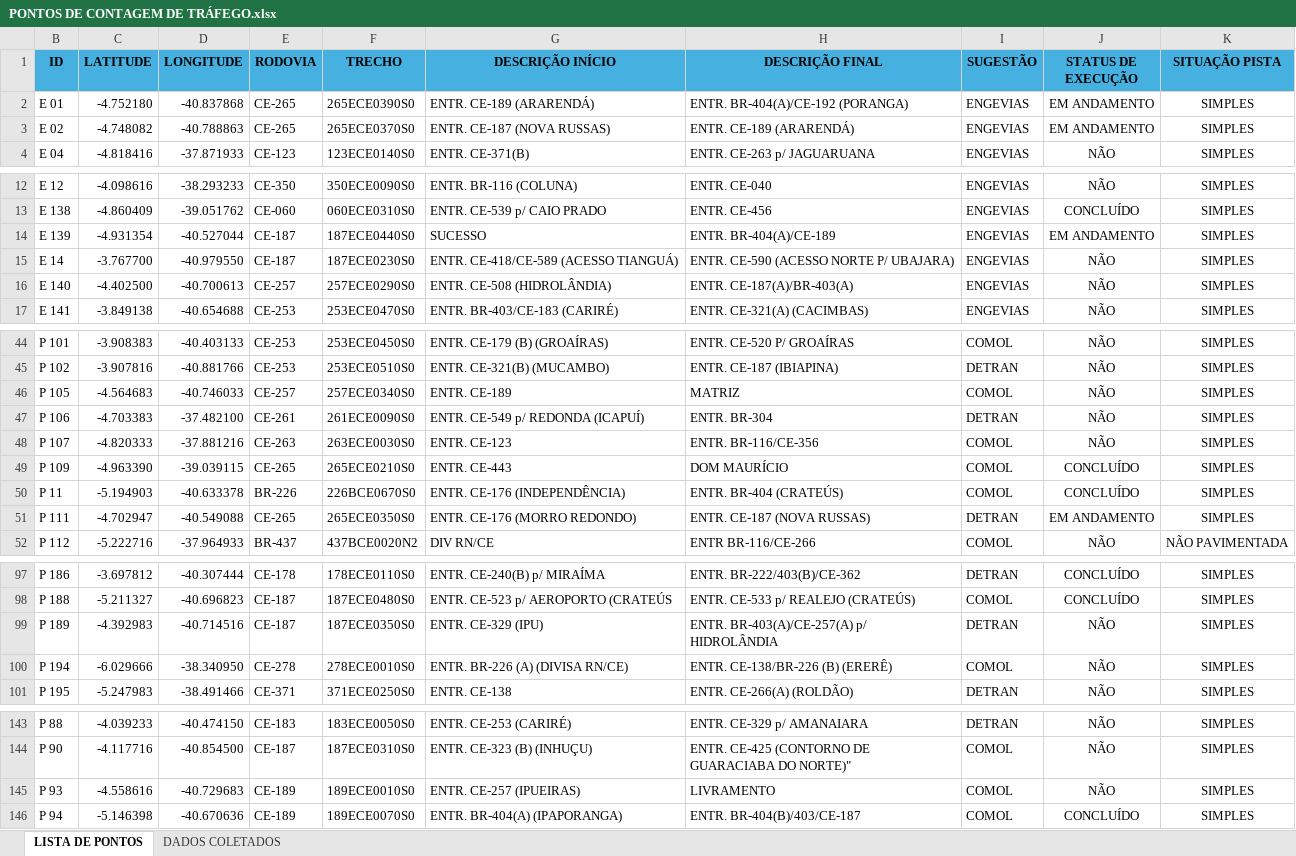
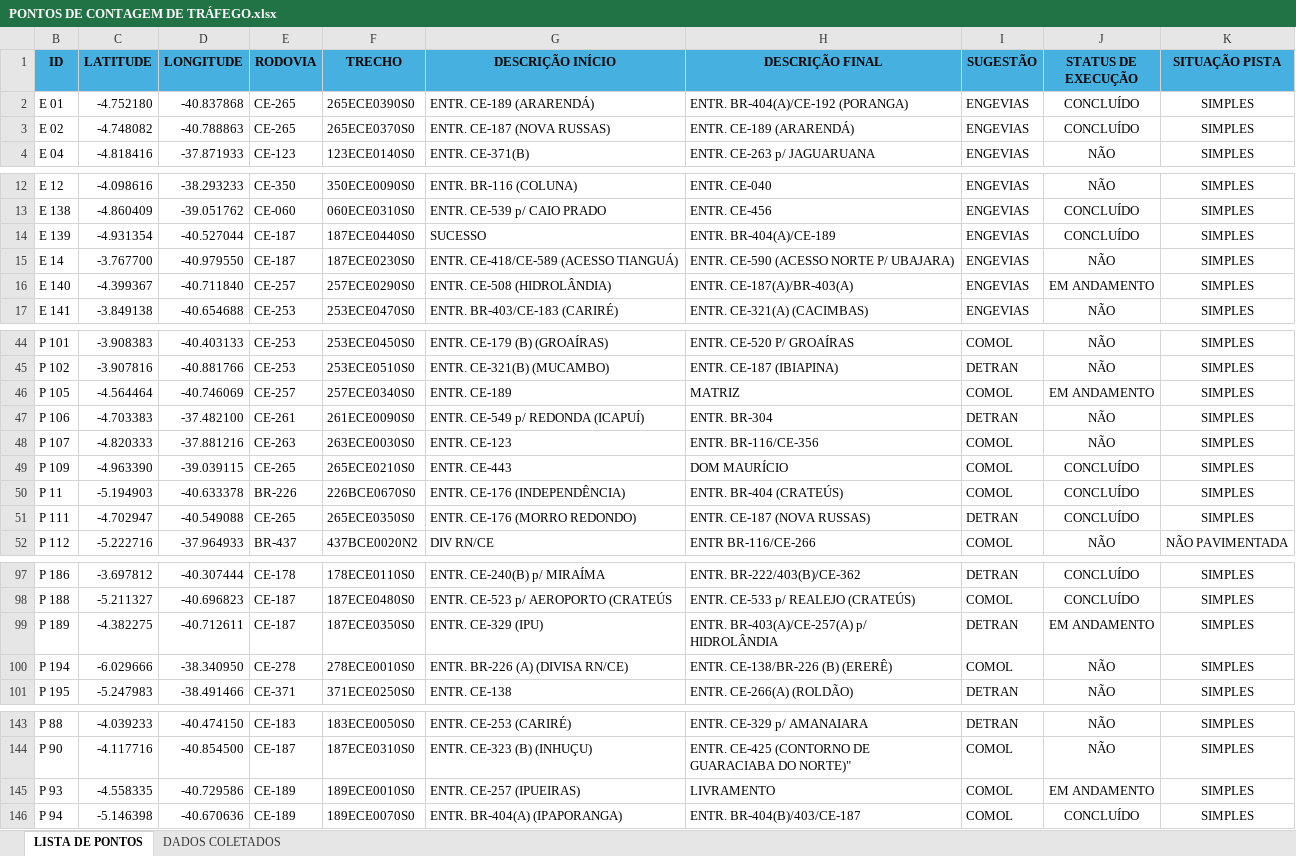
Before and after one commit to lleollopes-web/mapa-contagem, an Excel workbook: PONTOS DE CONTAGEM DE TRÁFEGO.xlsx, sheet LISTA DE PONTOS, drawn as a sheet; only a part is shown, gaps mark what is left out; values as stored, in another font and other column widths than the file's, no borders; the diff covers the shown part only; the diff names each change by its address in the sheet, - before the commit and + after, or states it on an @@ line.

```diff
--- a/PONTOS DE CONTAGEM DE TRÁFEGO.xlsx (sheet LISTA DE PONTOS)
+++ b/PONTOS DE CONTAGEM DE TRÁFEGO.xlsx (sheet LISTA DE PONTOS)
-J2:J3 (STATUS DE EXECUÇÃO): EM ANDAMENTO
+J2:J3 (STATUS DE EXECUÇÃO): CONCLUÍDO
-J14 (STATUS DE EXECUÇÃO): EM ANDAMENTO
+J14 (STATUS DE EXECUÇÃO): CONCLUÍDO
-C16 (LATITUDE): -4.402500
+C16 (LATITUDE): -4.399367
-D16 (LONGITUDE): -40.700613
+D16 (LONGITUDE): -40.711840
-J16 (STATUS DE EXECUÇÃO): NÃO
+J16 (STATUS DE EXECUÇÃO): EM ANDAMENTO
-C46 (LATITUDE): -4.564683
+C46 (LATITUDE): -4.564464
-D46 (LONGITUDE): -40.746033
+D46 (LONGITUDE): -40.746069
-J46 (STATUS DE EXECUÇÃO): NÃO
+J46 (STATUS DE EXECUÇÃO): EM ANDAMENTO
-J51 (STATUS DE EXECUÇÃO): EM ANDAMENTO
+J51 (STATUS DE EXECUÇÃO): CONCLUÍDO
-C99 (LATITUDE): -4.392983
+C99 (LATITUDE): -4.382275
-D99 (LONGITUDE): -40.714516
+D99 (LONGITUDE): -40.712611
-J99 (STATUS DE EXECUÇÃO): NÃO
+J99 (STATUS DE EXECUÇÃO): EM ANDAMENTO
-C145 (LATITUDE): -4.558616
+C145 (LATITUDE): -4.558335
-D145 (LONGITUDE): -40.729683
+D145 (LONGITUDE): -40.729586
-J145 (STATUS DE EXECUÇÃO): NÃO
+J145 (STATUS DE EXECUÇÃO): EM ANDAMENTO
```
Also changed, not shown: 2 edited cells elsewhere in this sheet, sheet DADOS COLETADOS.
